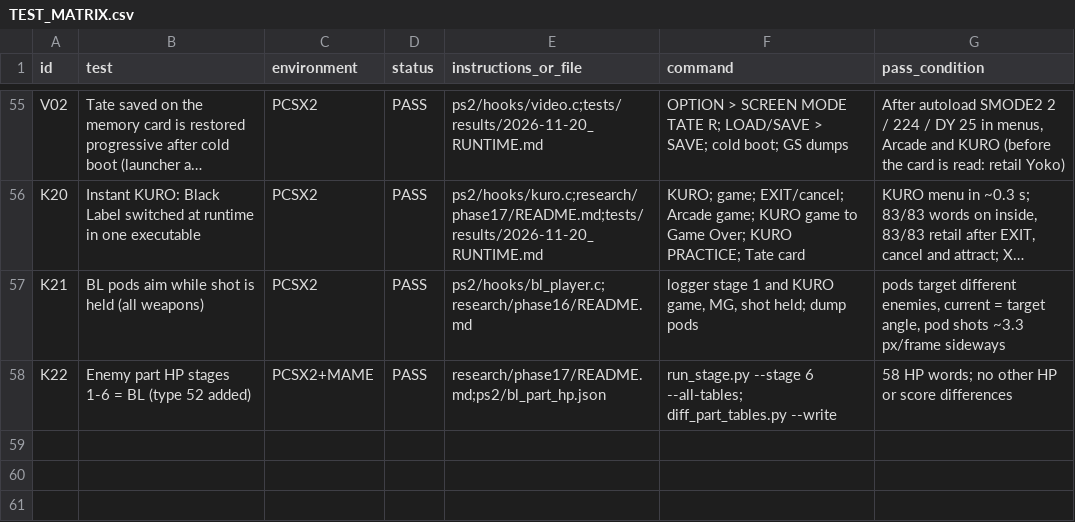
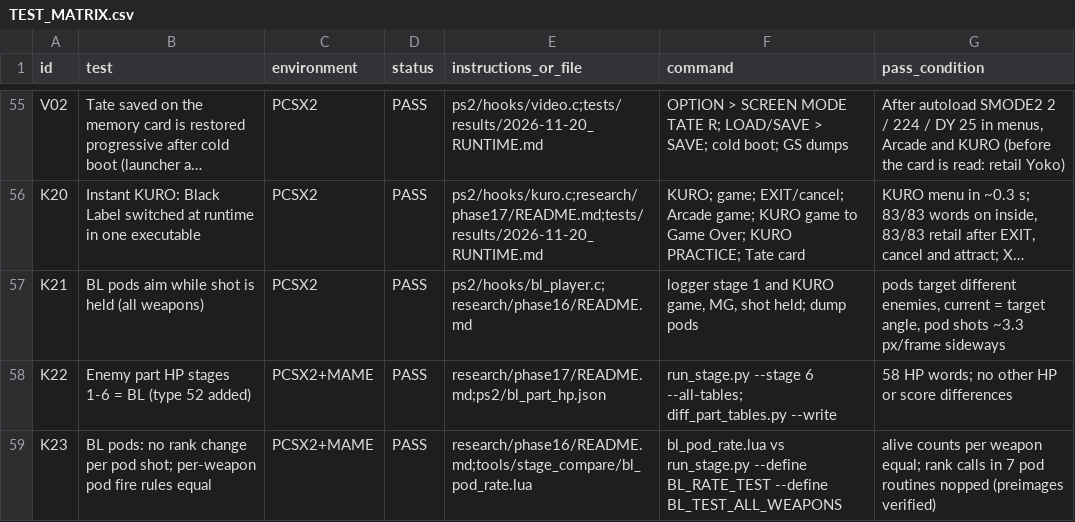
Before and after one commit to calcification/ibara-complete, a CSV file: TEST_MATRIX.csv, drawn as a sheet; only a part is shown, gaps mark what is left out; long unchanged cells end in ….

```diff
--- a/TEST_MATRIX.csv
+++ b/TEST_MATRIX.csv
@@ -58 +58,2 @@ K21,BL pods aim while shot is held (all weapons),PCSX2,PASS,ps2/hooks/bl_player.
 K22,Enemy part HP stages 1-6 = BL (type 52 added),PCSX2+MAME,PASS,research/phase17/README.md;ps2/bl_part_hp.json,"run_stage.py --stage 6 --all-tables; diff_part_tables.py --write","58 HP words; no other HP or score differences"
+K23,BL pods: no rank change per pod shot; per-weapon pod fire rules equal,PCSX2+MAME,PASS,research/phase16/README.md;tools/stage_compare/bl_pod_rate.lua,"bl_pod_rate.lua vs run_stage.py --define BL_RATE_TEST --define BL_TEST_ALL_WEAPONS","alive counts per weapon equal; rank calls in 7 pod routines nopped (preimages verified)"
```
Also changed, not shown: 7 other files.
